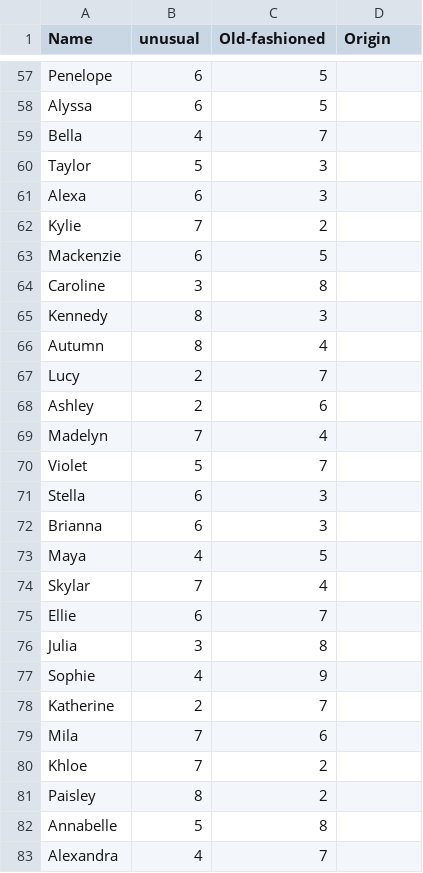
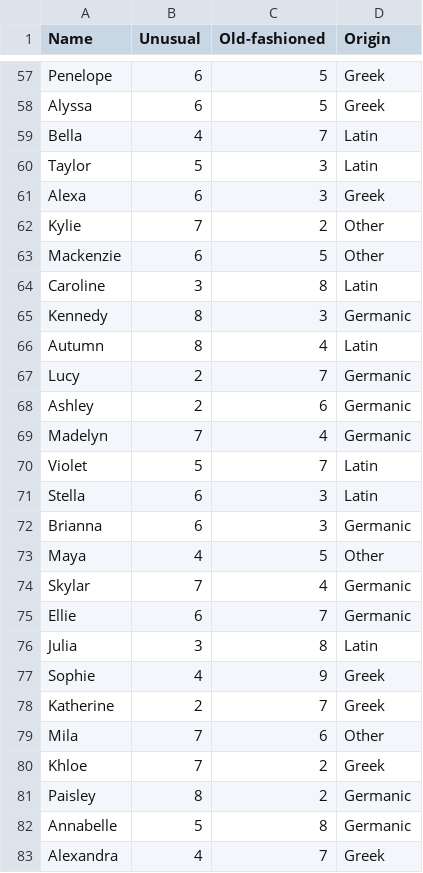
Before and after one commit to annabelleg/APCSProject, a CSV file: girls.csv, drawn as a sheet; only a part is shown, gaps mark what is left out; the diff covers the shown part only; the diff names each change by its address in the sheet, - before the commit and + after, or states it on an @@ line.

```diff
--- a/girls.csv
+++ b/girls.csv
-B1: unusual
+B1: Unusual
-D57:D58 (Origin): (empty)
+D57:D58 (Origin): Greek
-D59:D60 (Origin): (empty)
+D59:D60 (Origin): Latin
-D61 (Origin): (empty)
+D61 (Origin): Greek
-D62:D63 (Origin): (empty)
+D62:D63 (Origin): Other
-D64 (Origin): (empty)
+D64 (Origin): Latin
-D65 (Origin): (empty)
+D65 (Origin): Germanic
-D66 (Origin): (empty)
+D66 (Origin): Latin
-D67:D69 (Origin): (empty)
+D67:D69 (Origin): Germanic
-D70:D71 (Origin): (empty)
+D70:D71 (Origin): Latin
-D72 (Origin): (empty)
+D72 (Origin): Germanic
-D73 (Origin): (empty)
+D73 (Origin): Other
-D74:D75 (Origin): (empty)
+D74:D75 (Origin): Germanic
-D76 (Origin): (empty)
+D76 (Origin): Latin
-D77:D78 (Origin): (empty)
+D77:D78 (Origin): Greek
-D79 (Origin): (empty)
+D79 (Origin): Other
-D80 (Origin): (empty)
+D80 (Origin): Greek
-D81:D82 (Origin): (empty)
+D81:D82 (Origin): Germanic
-D83 (Origin): (empty)
+D83 (Origin): Greek
```
Also changed, not shown: 68 edited cells elsewhere in this file.
